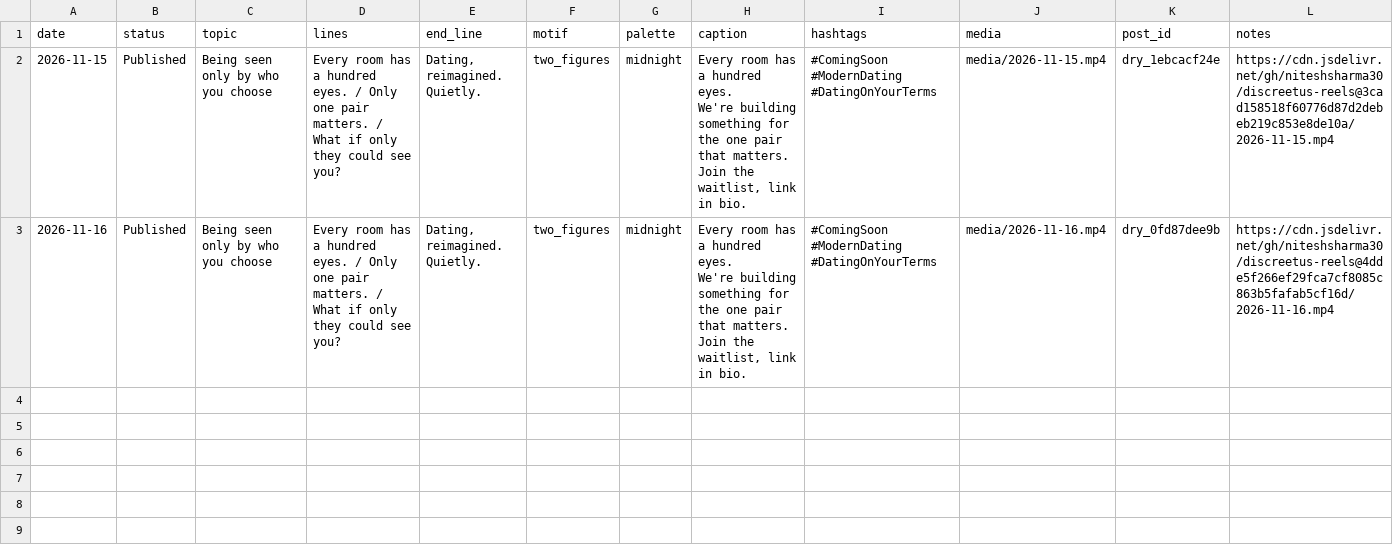
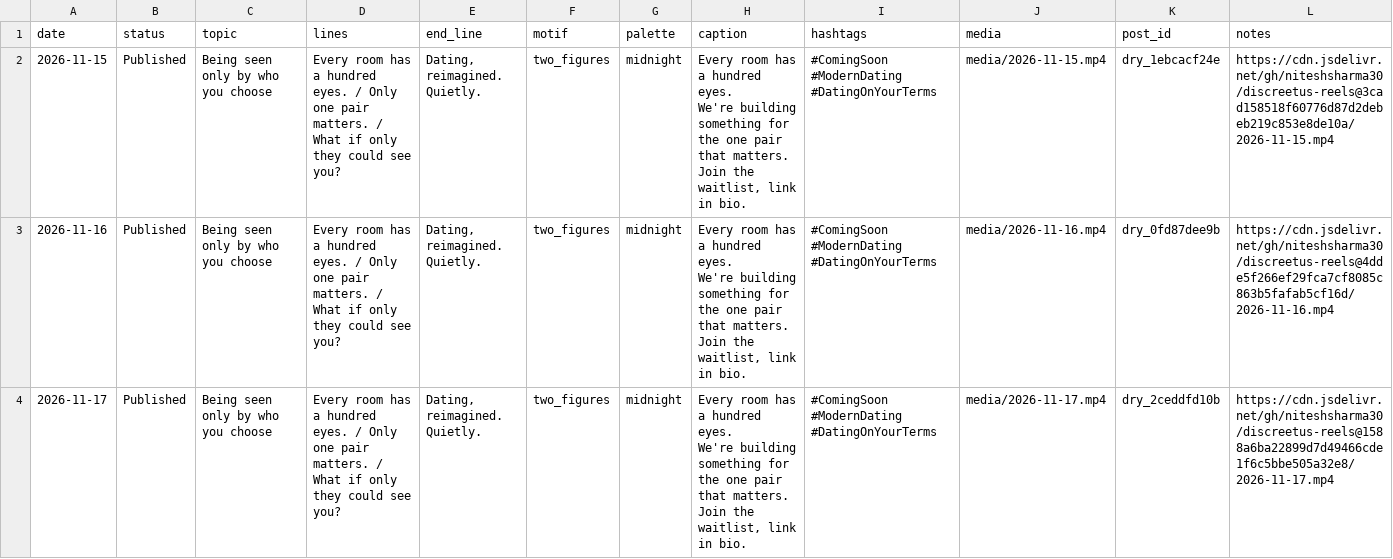
Before and after one commit to niteshsharma30/discreetus-reels, a CSV file: data/posts.csv, drawn as a sheet; ↵ is a line break in a cell; the diff names each change by its address in the sheet, - before the commit and + after, or states it on an @@ line.

Commit message:
daily: Instagram post

```diff
--- a/data/posts.csv
+++ b/data/posts.csv
+row 4: 2026-11-17 | Published | Being seen only by who you choose | Every room has a hundred eyes. / Only one pair matters. / What if only they could see you? | Dating, reimagined. Quietly. | two_figures | midnight | Every room has a hundred eyes. ↵ We're building something for the one pair that matters. ↵ Join the waitlist, link in bio. | #ComingSoon #ModernDating #DatingOnYourTerms | media/2026-11-17.mp4 | dry_2ceddfd10b | https://cdn.jsdelivr.net/gh/niteshsharma30/discreetus-reels@1588a6ba22899d7d49466cde1f6c5bbe505a32e8/2026-11-17.mp4
```
